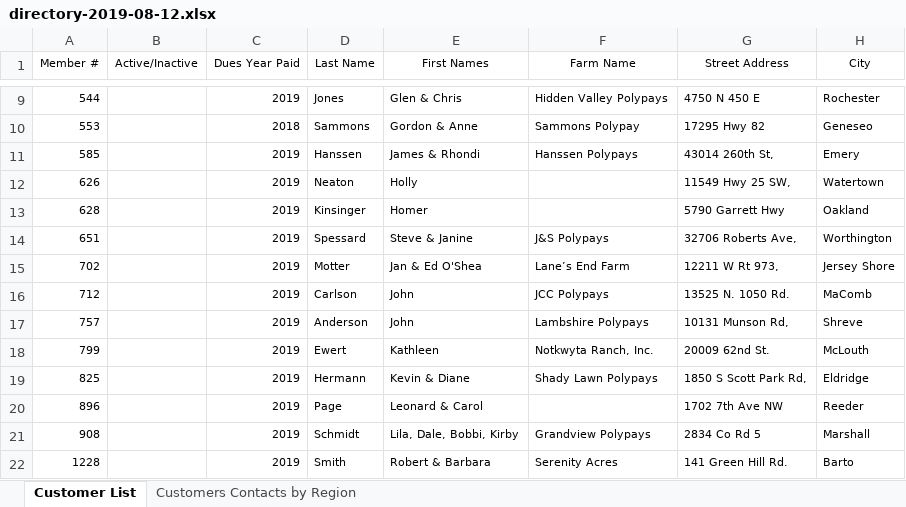
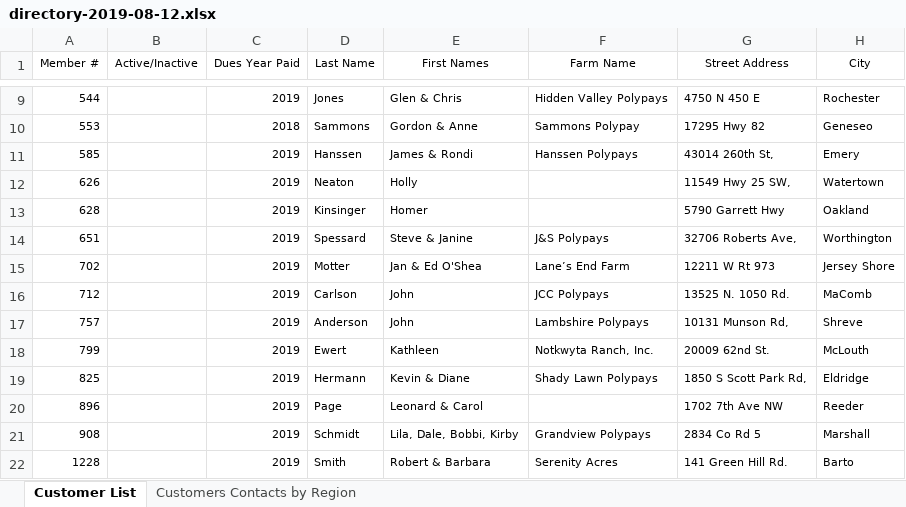
Before and after one commit to polypay/polypay.github.io, an Excel workbook: assets/directory-2019-08-12.xlsx, sheet Customer List, drawn as a sheet; only a part is shown, gaps mark what is left out; values as stored, in another font and other column widths than the file's, no borders; table styles not drawn; the diff names each change by its address in the sheet, - before the commit and + after, or states it on an @@ line.

```diff
--- a/assets/directory-2019-08-12.xlsx (sheet Customer List)
+++ b/assets/directory-2019-08-12.xlsx (sheet Customer List)
-E11 (First Names): James & Rhondi
+E11 (First Names): James & Rondi
-G15 (Street Address): 12211 W Rt 973,
+G15 (Street Address): 12211 W Rt 973
```
Also changed, not shown: 22 other files.
